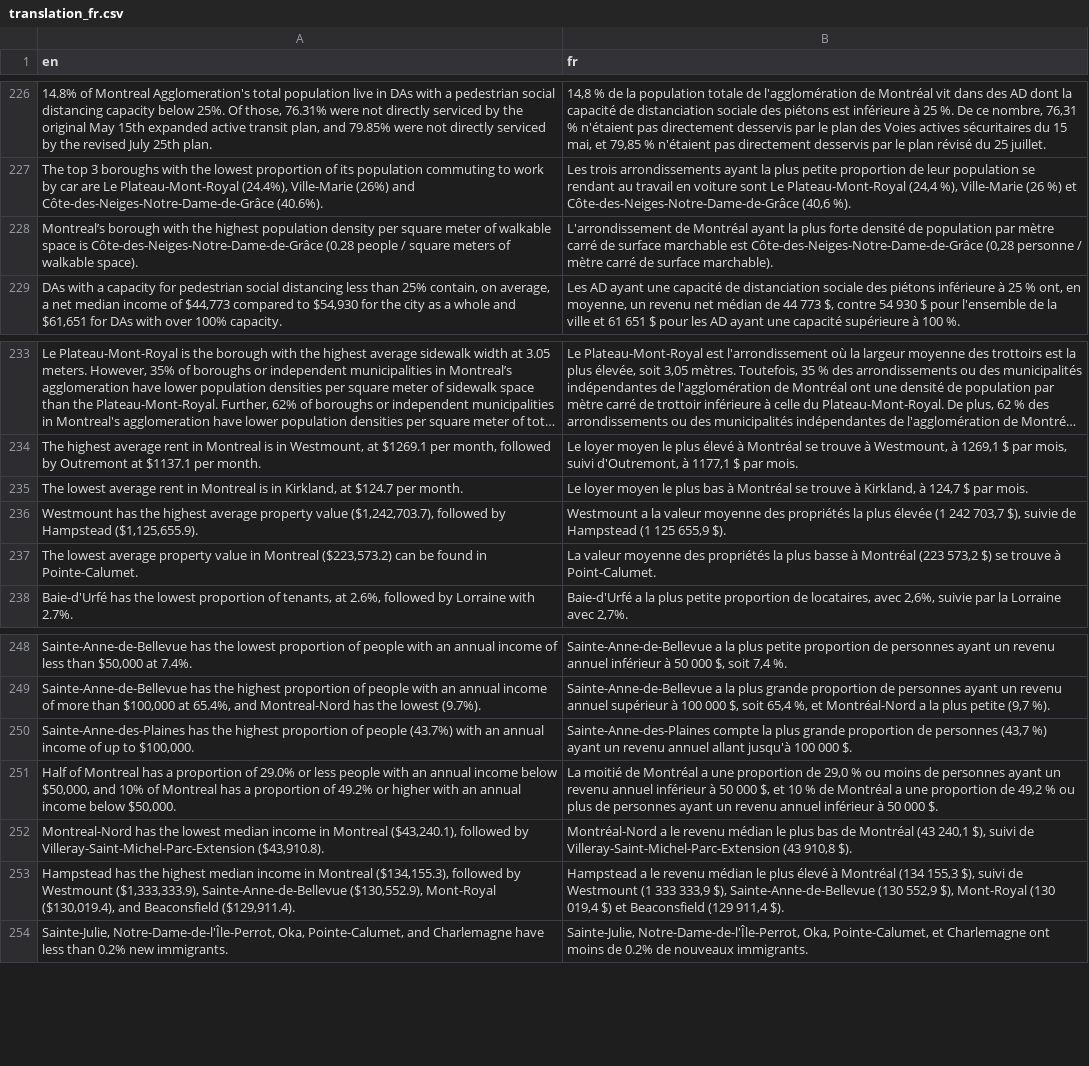
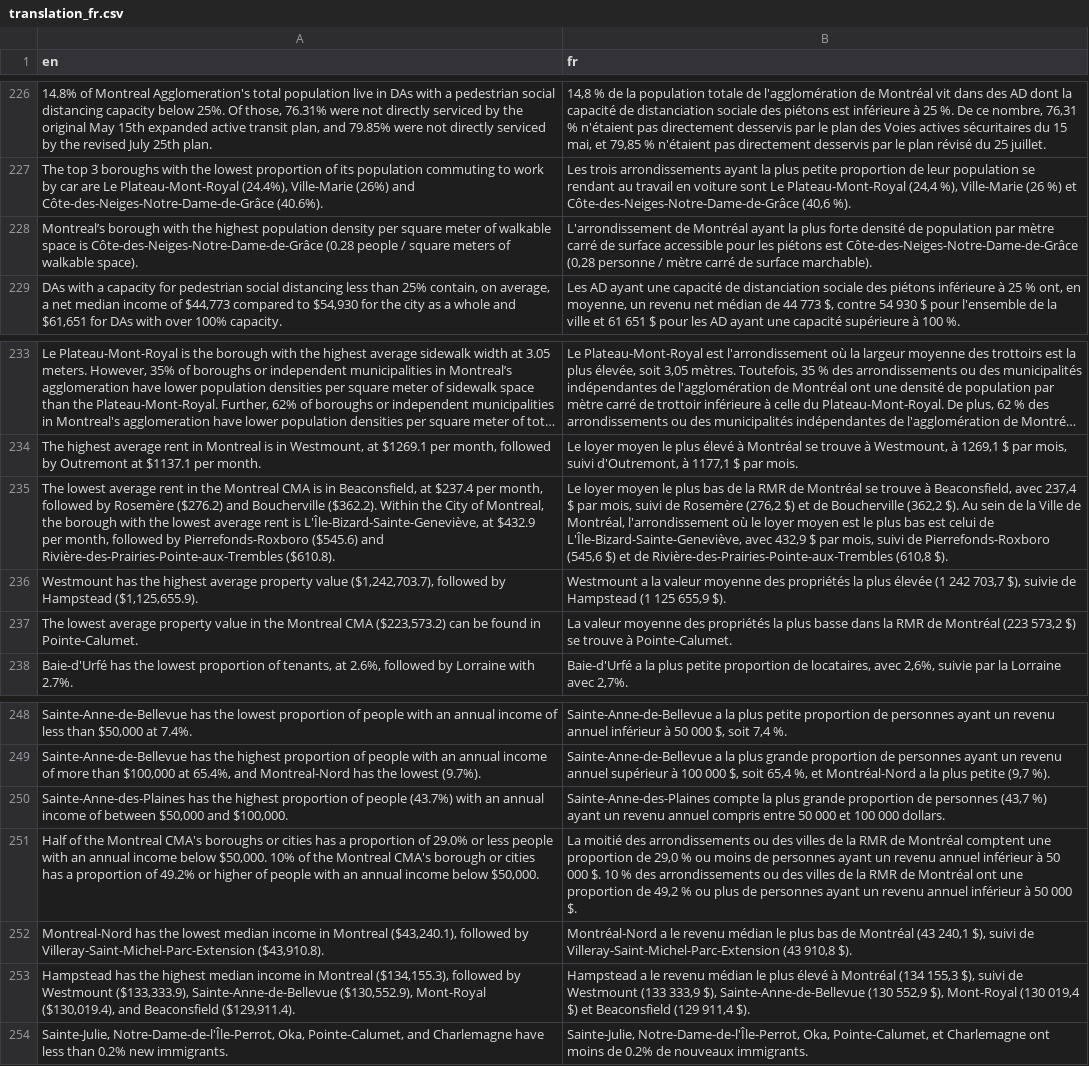
Before and after one commit to ttuff/SUS2020, a CSV file: translations/translation_fr.csv, drawn as a sheet; only a part is shown, gaps mark what is left out; long unchanged cells end in …; removed rows and columns are numbered as before the commit, all else as after; the diff names each change by its address in the sheet, - before the commit and + after, or states it on an @@ line.

```diff
--- a/translations/translation_fr.csv
+++ b/translations/translation_fr.csv
-B228 (fr): …de surface marchable est Côte-des-Neiges-Notre-Dame-de-Grâce…
+B228 (fr): …de surface accessible pour les piétons est Côte-des-Neiges-Notre-Dame-de-Grâce…
-row 235: The lowest average rent in Montreal is in Kirkland, at $124.7 per month. | Le loyer moyen le plus bas à Montréal se trouve à Kirkland, à 124,7 $ par mois.
+row 235: The lowest average rent in the Montreal CMA is in Beaconsfield, at $237.4 per month, followed by Rosemère ($276.2) and Boucherville ($362.2). Within the City of Montreal, the borough with the lowest average rent is L'Île-Bizard-Sainte-Geneviève, at $432.9 per month, followed by Pierrefonds-Roxboro ($545.6) and Rivière-des-Prairies-Pointe-aux-Trembles ($610.8). | Le loyer moyen le plus bas de la RMR de Montréal se trouve à Beaconsfield, avec 237,4 $ par mois, suivi de Rosemère (276,2 $) et de Boucherville (362,2 $). Au sein de la Ville de Montréal, l'arrondissement où le loyer moyen est le plus bas est celui de L'Île-Bizard-Sainte-Geneviève, avec 432,9 $ par mois, suivi de Pierrefonds-Roxboro (545,6 $) et de Rivière-des-Prairies-Pointe-aux-Trembles (610,8 $).
-A237 (en): …value in Montreal ($223,573.2) can…
+A237 (en): …value in the Montreal CMA ($223,573.2) can…
-B237 (fr): …plus basse à Montréal (223 573,2 $) se trouve à Point-Calumet.
+B237 (fr): …plus basse dans la RMR de Montréal (223 573,2 $) se trouve à Pointe-Calumet.
-A250 (en): …income of up to $100,000.
+A250 (en): …income of between $50,000 and $100,000.
-B250 (fr): …revenu annuel allant jusqu'à 100 000 $.
+B250 (fr): …revenu annuel compris entre 50 000 et 100 000 dollars.
-row 251: Half of Montreal has a proportion of 29.0% or less people with an annual income below $50,000, and 10% of Montreal has a proportion of 49.2% or higher with an annual income below $50,000. | La moitié de Montréal a une proportion de 29,0 % ou moins de personnes ayant un revenu annuel inférieur à 50 000 $, et 10 % de Montréal a une proportion de 49,2 % ou plus de personnes ayant un revenu annuel inférieur à 50 000 $.
+row 251: Half of the Montreal CMA's boroughs or cities has a proportion of 29.0% or less people with an annual income below $50,000. 10% of the Montreal CMA's borough or cities has a proportion of 49.2% or higher of people with an annual income below $50,000. | La moitié des arrondissements ou des villes de la RMR de Montréal comptent une proportion de 29,0 % ou moins de personnes ayant un revenu annuel inférieur à 50 000 $. 10 % des arrondissements ou des villes de la RMR de Montréal ont une proportion de 49,2 % ou plus de personnes ayant un revenu annuel inférieur à 50 000 $.
-A253 (en): …by Westmount ($1,333,333.9), Sainte-Anne-de-Bellevue ($130,552.9),…
+A253 (en): …by Westmount ($133,333.9), Sainte-Anne-de-Bellevue ($130,552.9),…
-B253 (fr): …de Westmount (1 333 333,9 $),…
+B253 (fr): …de Westmount (133 333,9 $),…
```
Also changed, not shown: data/did_you_know.csv, 1 other file.
